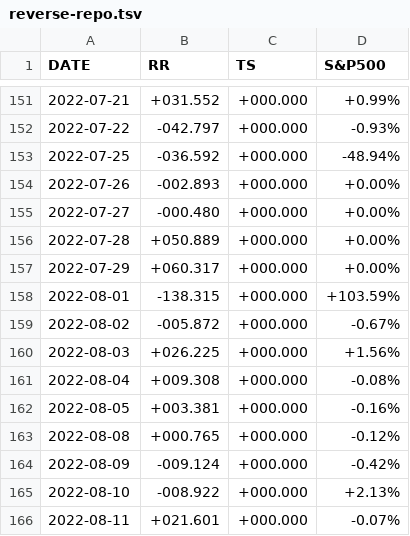
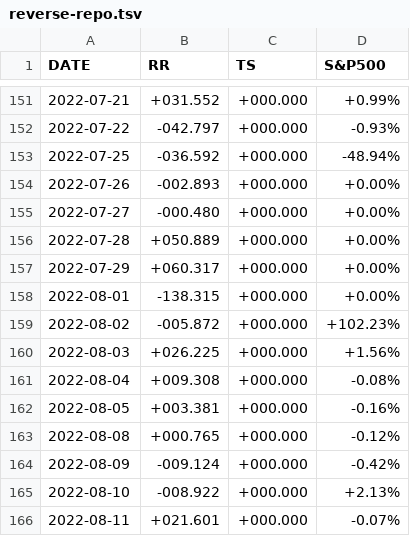
Before and after one commit to stockaitkenwaterman/reverse-repo, a TSV file: reverse-repo.tsv, drawn as a sheet; only a part is shown, gaps mark what is left out.

Commit message:
no comment is good comment

```diff
--- a/reverse-repo.tsv
+++ b/reverse-repo.tsv
@@ -157,4 +157,4 @@ DATE	RR	TS	S&P500
 2022-07-29	+060.317	+000.000	+0.00%
-2022-08-01	-138.315	+000.000	+103.59%
-2022-08-02	-005.872	+000.000	-0.67%
+2022-08-01	-138.315	+000.000	+0.00%
+2022-08-02	-005.872	+000.000	+102.23%
 2022-08-03	+026.225	+000.000	+1.56%
```
